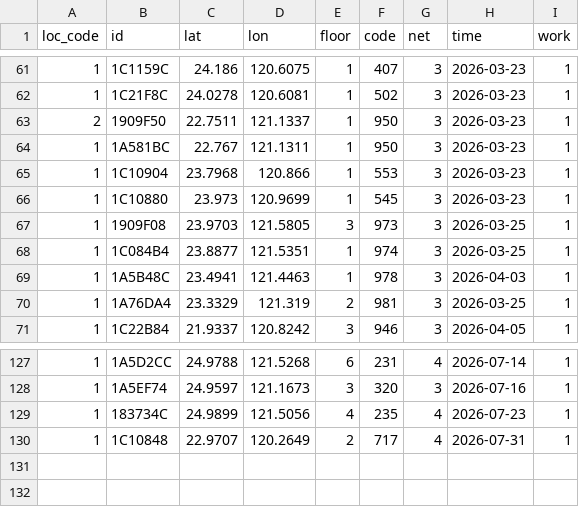
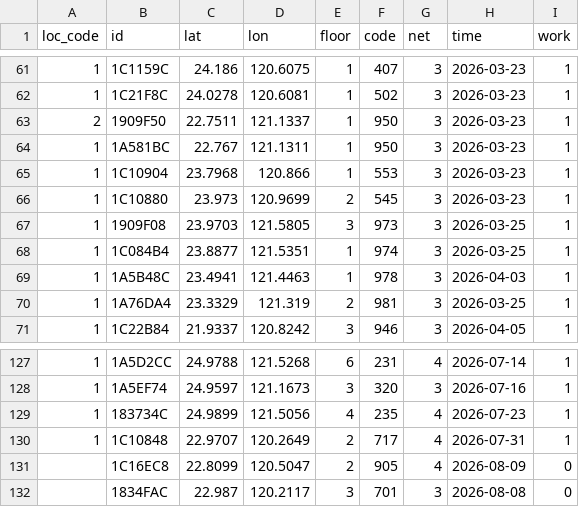
Before and after one commit to ExpTechTW/API, a CSV file: resource/station.csv, drawn as a sheet; only a part is shown, gaps mark what is left out.

```diff
--- a/resource/station.csv
+++ b/resource/station.csv
@@ -65,3 +65,3 @@ loc_code,id,lat,lon,floor,code,net,time,work
 1,1C10904,23.7968,120.866,1,553,3,2026-03-23,1
-1,1C10880,23.973,120.9699,1,545,3,2026-03-23,1
+1,1C10880,23.973,120.9699,2,545,3,2026-03-23,1
 1,1909F08,23.9703,121.5805,3,973,3,2026-03-25,1
@@ -130 +130,3 @@ loc_code,id,lat,lon,floor,code,net,time,work
 1,1C10848,22.9707,120.2649,2,717,4,2026-07-31,1
+,1C16EC8,22.8099,120.5047,2,905,4,2026-08-09,0
+,1834FAC,22.987,120.2117,3,701,3,2026-08-08,0
```
